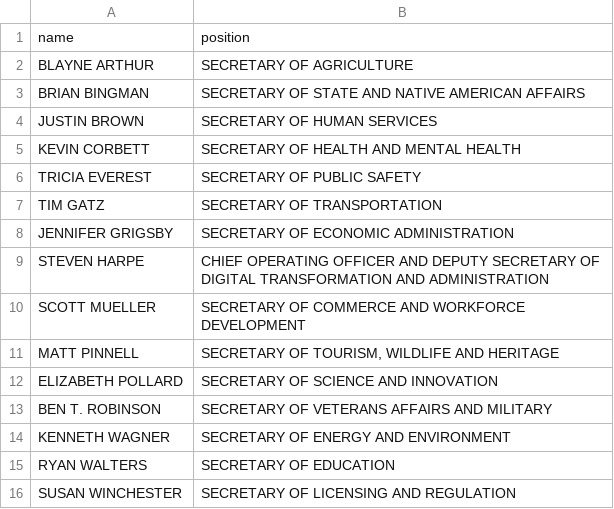
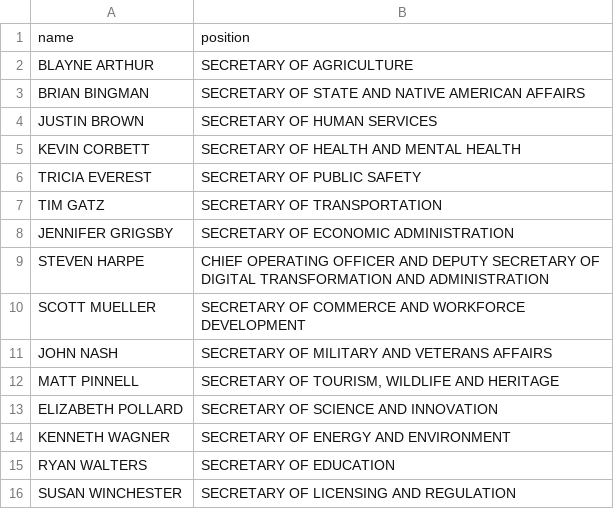
Before and after one commit to every-politician-scrapers/oklahoma-cabinet, a CSV file: data/official.csv, drawn as a sheet; removed rows and columns are numbered as before the commit, all else as after; the diff names each change by its address in the sheet, - before the commit and + after, or states it on an @@ line.

```diff
--- a/data/official.csv
+++ b/data/official.csv
+row 11: JOHN NASH | SECRETARY OF MILITARY AND VETERANS AFFAIRS
-row 13: BEN T. ROBINSON | SECRETARY OF VETERANS AFFAIRS AND MILITARY
```
Also changed, not shown: data/wikidata.csv, 1 other file.
